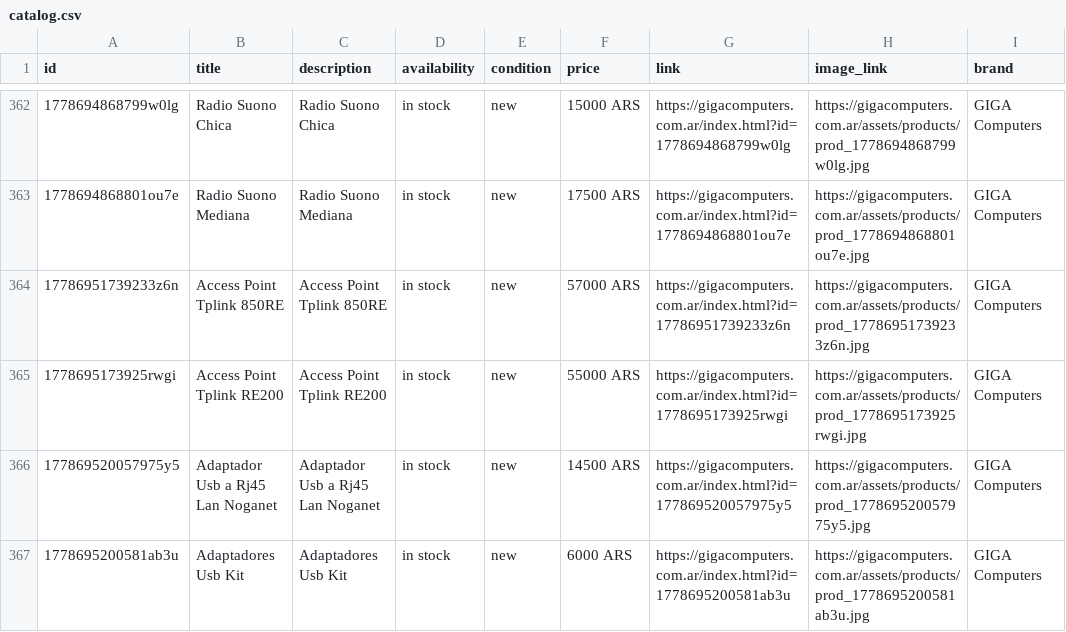
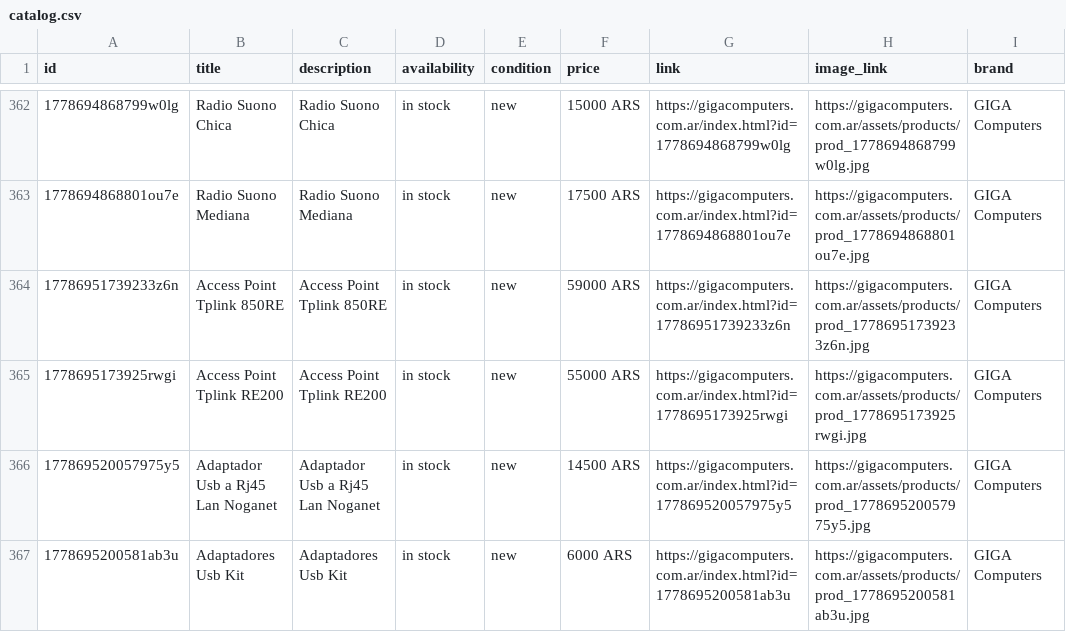
Before and after one commit to lucianodzienciol-hue/NexusGiga, a CSV file: web/catalog.csv, drawn as a sheet; only a part is shown, gaps mark what is left out; the diff names each change by its address in the sheet, - before the commit and + after, or states it on an @@ line.

```diff
--- a/web/catalog.csv
+++ b/web/catalog.csv
-F364 (price): 57000 ARS
+F364 (price): 59000 ARS
```
Also changed, not shown: 1 other file.
